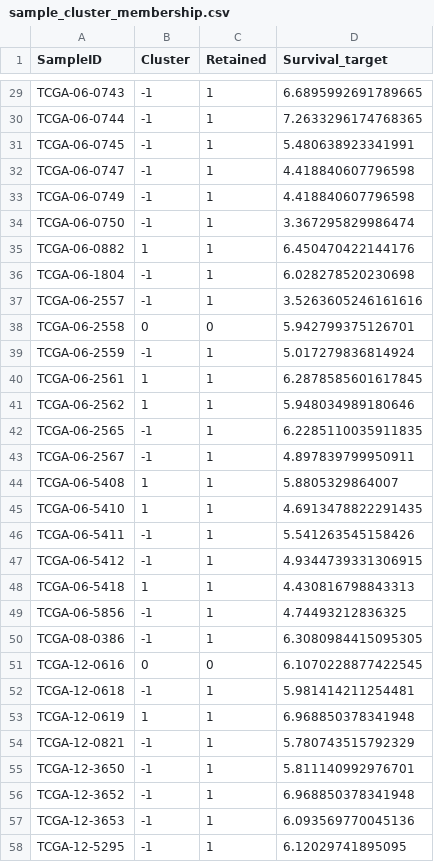
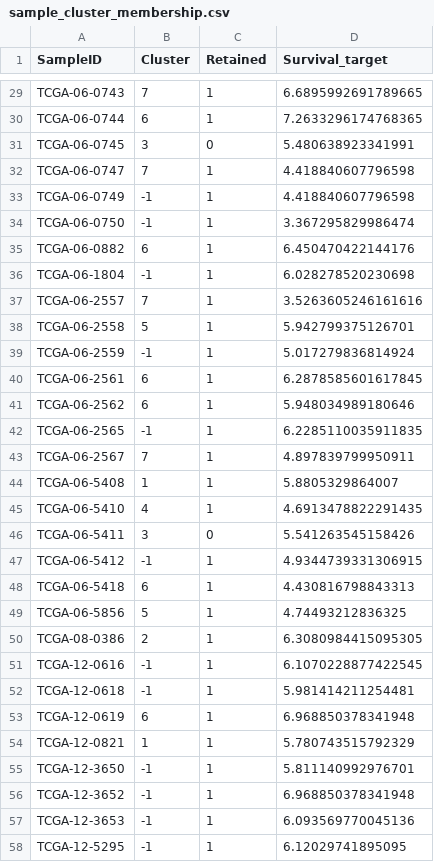
Before and after one commit to JoseFRuiz/gliomas, a CSV file: output/sample_cluster_membership.csv, drawn as a sheet; only a part is shown, gaps mark what is left out; the diff covers the shown part only; the diff names each change by its address in the sheet, - before the commit and + after, or states it on an @@ line.

```diff
--- a/output/sample_cluster_membership.csv
+++ b/output/sample_cluster_membership.csv
-B29 (Cluster): -1
+B29 (Cluster): 7
-B30 (Cluster): -1
+B30 (Cluster): 6
-B31 (Cluster): -1
+B31 (Cluster): 3
-C31 (Retained): 1
+C31 (Retained): 0
-B32 (Cluster): -1
+B32 (Cluster): 7
-B35 (Cluster): 1
+B35 (Cluster): 6
-B37 (Cluster): -1
+B37 (Cluster): 7
-B38 (Cluster): 0
+B38 (Cluster): 5
-C38 (Retained): 0
+C38 (Retained): 1
-B40:B41 (Cluster): 1
+B40:B41 (Cluster): 6
-B43 (Cluster): -1
+B43 (Cluster): 7
-B45 (Cluster): 1
+B45 (Cluster): 4
-B46 (Cluster): -1
+B46 (Cluster): 3
-C46 (Retained): 1
+C46 (Retained): 0
-B48 (Cluster): 1
+B48 (Cluster): 6
-B49 (Cluster): -1
+B49 (Cluster): 5
-B50 (Cluster): -1
+B50 (Cluster): 2
-B51 (Cluster): 0
+B51 (Cluster): -1
-C51 (Retained): 0
+C51 (Retained): 1
-B53 (Cluster): 1
+B53 (Cluster): 6
-B54 (Cluster): -1
+B54 (Cluster): 1
```
Also changed, not shown: 52 edited cells elsewhere in this file, output/classifier_feature_importance.csv, output/classifier_lr_train_test_metrics.csv, 19 other files.
